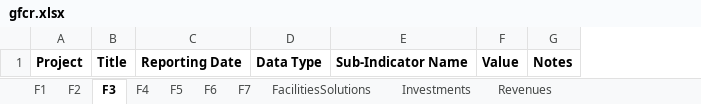
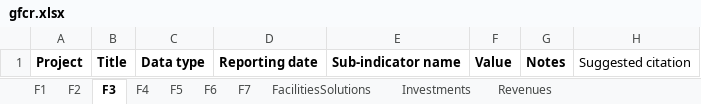
Before and after one commit to data-mermaid/mermaid-api, an Excel workbook: src/api/reports/templates/gfcr.xlsx, sheet F3, drawn as a sheet; values as stored, in another font and other column widths than the file's, no borders; removed rows and columns are numbered as before the commit, all else as after; the diff names each change by its address in the sheet, - before the commit and + after, or states it on an @@ line.

Commit message:
tweak GFCR report shape

```diff
--- a/src/api/reports/templates/gfcr.xlsx (sheet F3)
+++ b/src/api/reports/templates/gfcr.xlsx (sheet F3)
-column C, row 1: Reporting Date
-column D, row 1: Data Type
-column E, row 1: Sub-Indicator Name
+column C, row 1: Data type
+column D, row 1: Reporting date
+column E, row 1: Sub-indicator name
+column H, row 1: Suggested citation
```
Also changed, not shown: sheet ColumnDescriptions, sheet F4, sheet F2, sheet F6, sheet F7, sheet F5, 4 more sheets, 4 other files.
